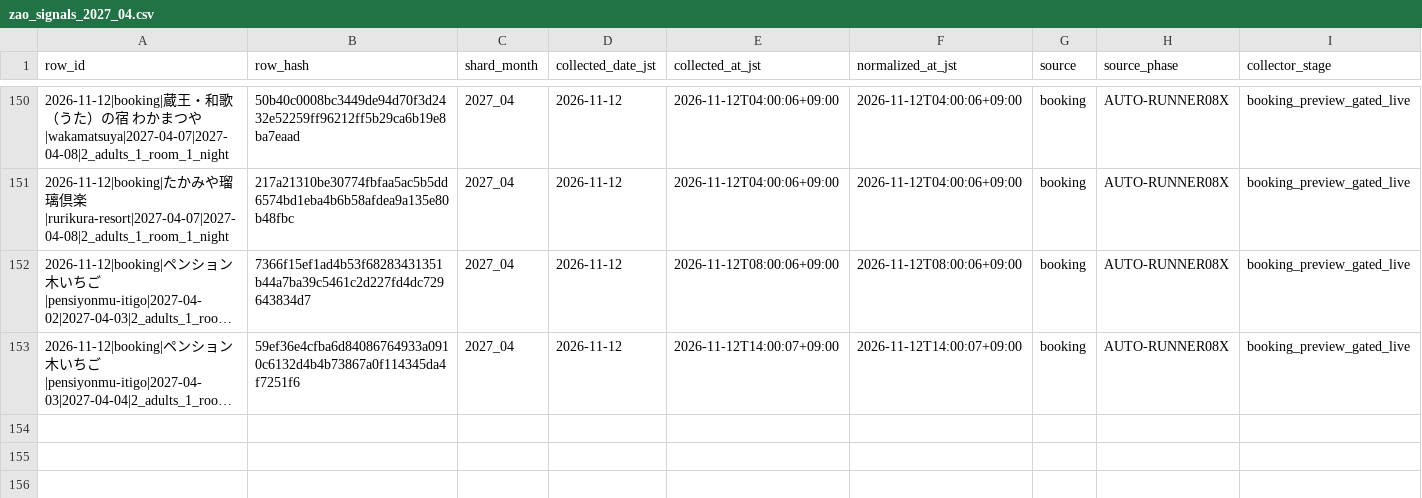
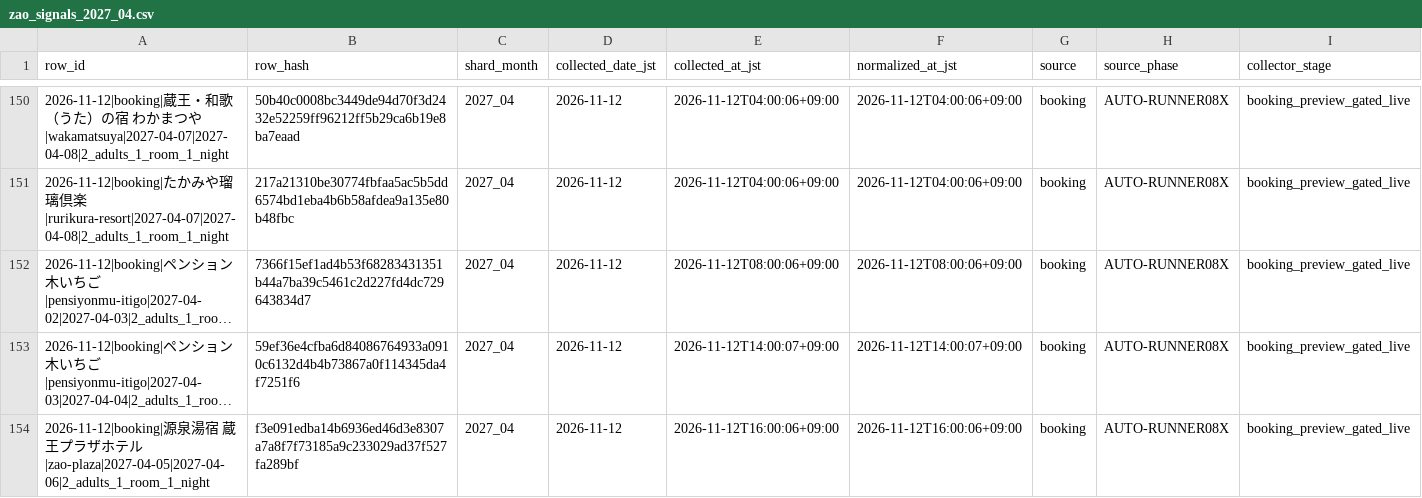
Before and after one commit to ginisato-hash/zao-market-intelligence, a CSV file: .data/history/zao_signals_2027_04.csv, drawn as a sheet; only a part is shown, gaps mark what is left out; long unchanged cells end in …; rows hold the shown columns only; the diff names each change by its address in the sheet, - before the commit and + after, or states it on an @@ line.

Commit message:
Auto-commit market data (2026-11-12T16:11:33+09:00)
Automated by ops:auto-commit-push after a scheduled collection run appended
new observations. Data-only: .data/history + apps/zmi-bi-web/data +
.data/market-observations.

```diff
--- a/.data/history/zao_signals_2027_04.csv
+++ b/.data/history/zao_signals_2027_04.csv
+row 154: 2026-11-12|booking|源泉湯宿 蔵王プラザホテル|zao-plaza|2027-04-05|2027-04-06|2_adults_1_room_1_night | f3e091edba14b6936ed46d3e8307a7a8f7f73185a9c233029ad37f527fa289bf | 2027_04 | 2026-11-12 | 2026-11-12T16:00:06+09:00 | 2026-11-12T16:00:06+09:00 | booking | AUTO-RUNNER08X | booking_preview_gated_live
```
Also changed, not shown: apps/zmi-bi-web/data/market_dp_pressure_by_checkin.csv, apps/zmi-bi-web/data/own_property_coverage.csv, 11 other files.
